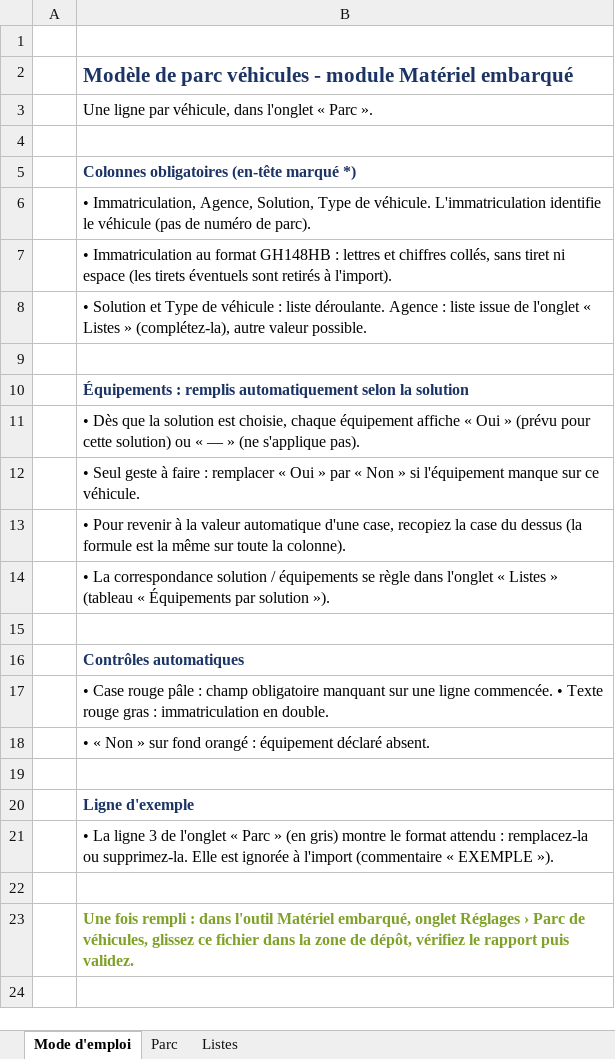
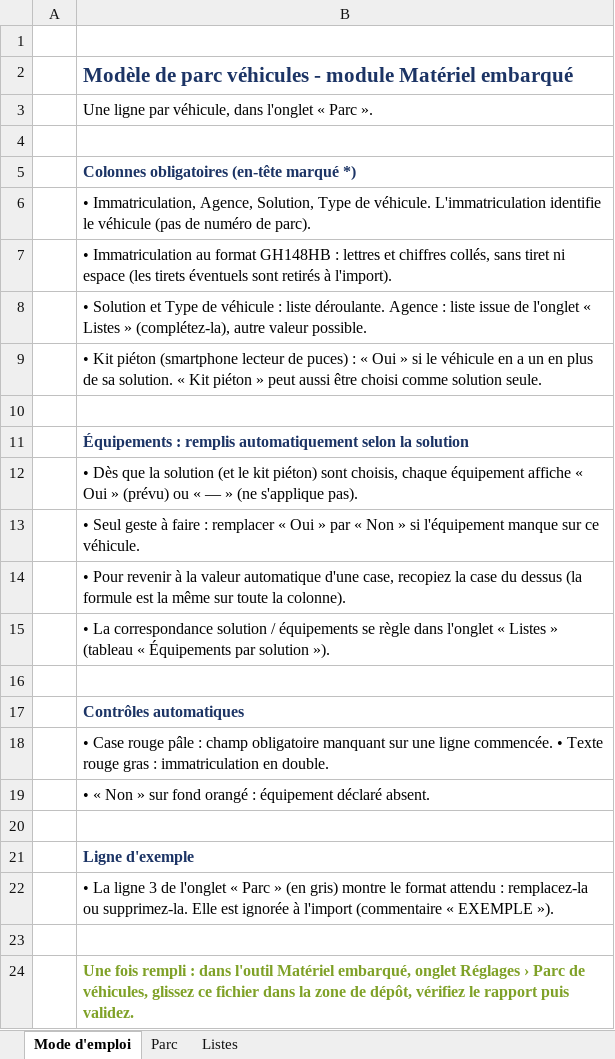
Before and after one commit to Elysoan/materielembarque, an Excel workbook: module/modele-parc-vehicules.xlsx, sheet Mode d'emploi, drawn as a sheet; values as stored, in another font and other column widths than the file's, no borders; addresses are those after the commit; the diff names each change by its address in the sheet, - before the commit and + after, or states it on an @@ line.

```diff
--- a/module/modele-parc-vehicules.xlsx (sheet Mode d'emploi)
+++ b/module/modele-parc-vehicules.xlsx (sheet Mode d'emploi)
+row 9:  | • Kit piéton (smartphone lecteur de puces) : « Oui » si le véhicule en a un en plus de sa solution. « Kit piéton » peut aussi être choisi comme solution seule.
-B12: …la solution est choisie, chaque équipement affiche « Oui » (prévu pour cette solution) ou «…
+B12: …la solution (et le kit piéton) sont choisis, chaque équipement affiche « Oui » (prévu) ou «…
```
Also changed, not shown: sheet Listes, sheet Parc, formulas that keep their value, 11 other files.
